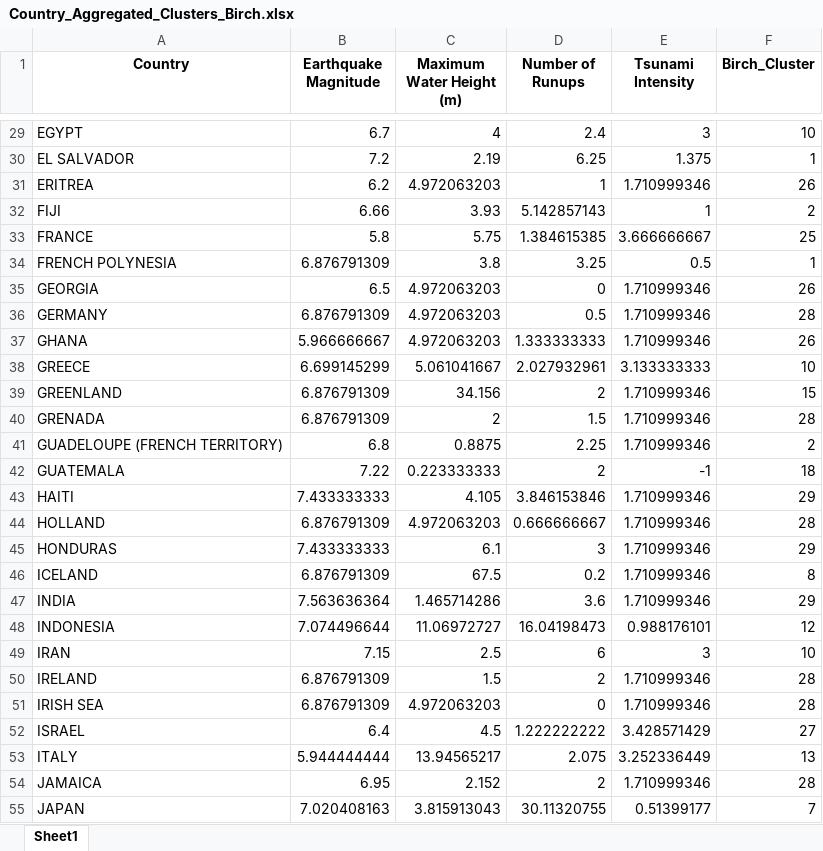
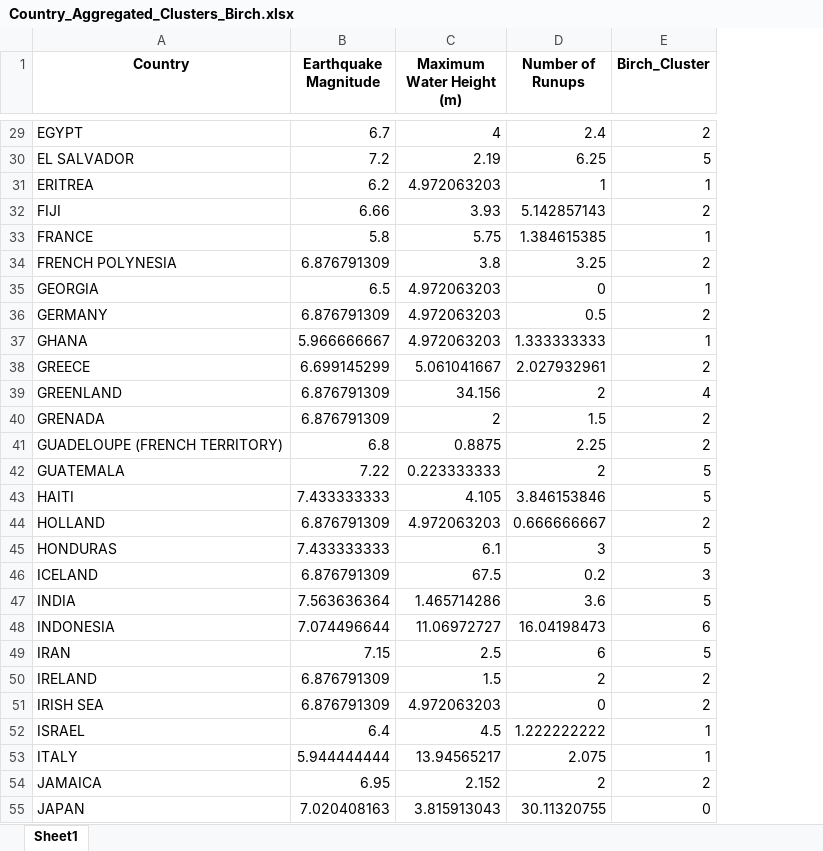
Before and after one commit to PhamThuyDung-GitHub/Smart-Decision, an Excel workbook: Country_Aggregated_Clusters_Birch.xlsx, sheet Sheet1, drawn as a sheet; only a part is shown, gaps mark what is left out; values as stored, in another font and other column widths than the file's, no borders; removed rows and columns are numbered as before the commit, all else as after; the diff covers the shown part only; the diff names each change by its address in the sheet, - before the commit and + after, or states it on an @@ line.

```diff
--- a/Country_Aggregated_Clusters_Birch.xlsx (sheet Sheet1)
+++ b/Country_Aggregated_Clusters_Birch.xlsx (sheet Sheet1)
-column E (Tsunami Intensity), rows 29-55: 3 | 1.375 | 1.710999346 | 1 | 3.666666667 | 0.5 | 1.710999346 | 1.710999346 | 1.710999346 | 3.133333333 | 1.710999346 | 1.710999346 | 1.710999346 | -1 | 1.710999346 | 1.710999346 | 1.710999346 | 1.710999346 | 1.710999346 | 0.988176101 | 3 | 1.710999346 | 1.710999346 | 3.428571429 | 3.252336449 | 1.710999346 | 0.51399177
-E29 (Birch_Cluster): 10
+E29 (Birch_Cluster): 2
-E30 (Birch_Cluster): 1
+E30 (Birch_Cluster): 5
-E31 (Birch_Cluster): 26
+E31 (Birch_Cluster): 1
-E33 (Birch_Cluster): 25
+E33 (Birch_Cluster): 1
-E34 (Birch_Cluster): 1
+E34 (Birch_Cluster): 2
-E35 (Birch_Cluster): 26
+E35 (Birch_Cluster): 1
-E36 (Birch_Cluster): 28
+E36 (Birch_Cluster): 2
-E37 (Birch_Cluster): 26
+E37 (Birch_Cluster): 1
-E38 (Birch_Cluster): 10
+E38 (Birch_Cluster): 2
-E39 (Birch_Cluster): 15
+E39 (Birch_Cluster): 4
-E40 (Birch_Cluster): 28
+E40 (Birch_Cluster): 2
-E42 (Birch_Cluster): 18
+E42 (Birch_Cluster): 5
-E43 (Birch_Cluster): 29
+E43 (Birch_Cluster): 5
-E44 (Birch_Cluster): 28
+E44 (Birch_Cluster): 2
-E45 (Birch_Cluster): 29
+E45 (Birch_Cluster): 5
-E46 (Birch_Cluster): 8
+E46 (Birch_Cluster): 3
-E47 (Birch_Cluster): 29
+E47 (Birch_Cluster): 5
-E48 (Birch_Cluster): 12
+E48 (Birch_Cluster): 6
-E49 (Birch_Cluster): 10
+E49 (Birch_Cluster): 5
-E50:E51 (Birch_Cluster): 28
+E50:E51 (Birch_Cluster): 2
-E52 (Birch_Cluster): 27
+E52 (Birch_Cluster): 1
-E53 (Birch_Cluster): 13
+E53 (Birch_Cluster): 1
-E54 (Birch_Cluster): 28
+E54 (Birch_Cluster): 2
-E55 (Birch_Cluster): 7
+E55 (Birch_Cluster): 0
```
Also changed, not shown: 83 edited cells elsewhere in this sheet, Clustering_Comparison.xlsx, Country_Aggregated_Clusters_Agglomerative.xlsx, 6 other files.
